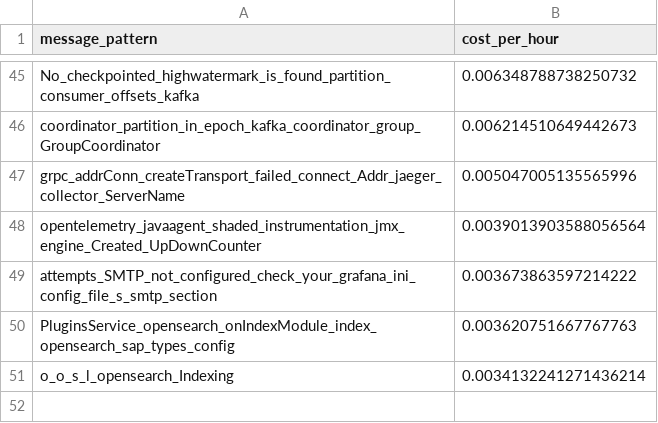
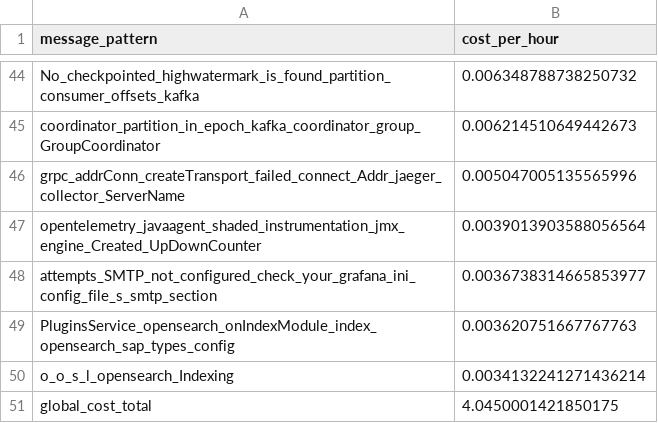
Before and after one commit to log-10x/gitops-demo, a CSV file: lookups/policy.csv, drawn as a sheet; only a part is shown, gaps mark what is left out; the diff covers the shown part only.

```diff
--- a/lookups/policy.csv
+++ b/lookups/policy.csv
@@ -48,4 +47,5 @@ grpc_addrConn_createTransport_failed_connect_Addr_jaeger_collector_ServerName,0.
 opentelemetry_javaagent_shaded_instrumentation_jmx_engine_Created_UpDownCounter,0.0039013903588056564
-attempts_SMTP_not_configured_check_your_grafana_ini_config_file_s_smtp_section,0.003673863597214222
+attempts_SMTP_not_configured_check_your_grafana_ini_config_file_s_smtp_section,0.0036738314665853977
 PluginsService_opensearch_onIndexModule_index_opensearch_sap_types_config,0.003620751667767763
 o_o_s_l_opensearch_Indexing,0.0034132241271436214
+global_cost_total,4.0450001421850175
```
Also changed, not shown: 1 removed row and 33 edited cells elsewhere in this file.
